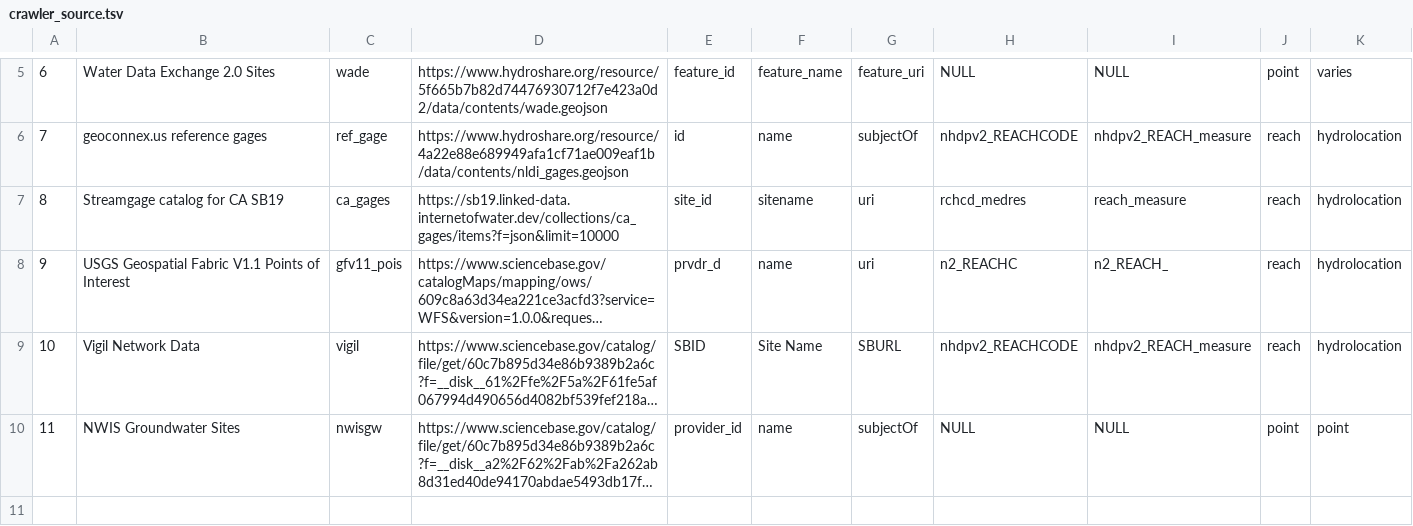
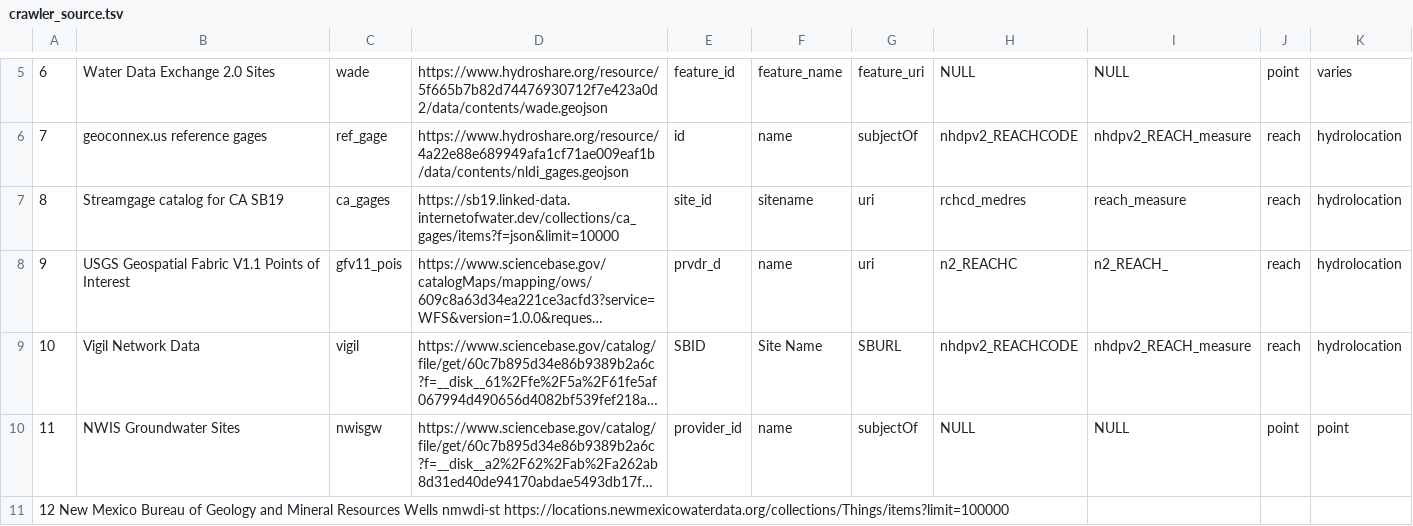
Before and after one commit to internetofwater/nldi-db, a TSV file: liquibase/changeLogs/nldi/nldi_data/update_crawler_source/crawler_source.tsv, drawn as a sheet; only a part is shown, gaps mark what is left out; long unchanged cells end in …; the diff names each change by its address in the sheet, - before the commit and + after, or states it on an @@ line.

Commit message:
Update crawler_source.tsv

```diff
--- a/liquibase/changeLogs/nldi/nldi_data/update_crawler_source/crawler_source.tsv
+++ b/liquibase/changeLogs/nldi/nldi_data/update_crawler_source/crawler_source.tsv
+row 11: 12 New Mexico Bureau of Geology and Mineral Resources Wells nmwdi-st https://locations.newmexicowaterdata.org/collections/Things/items?limit=100000
```
